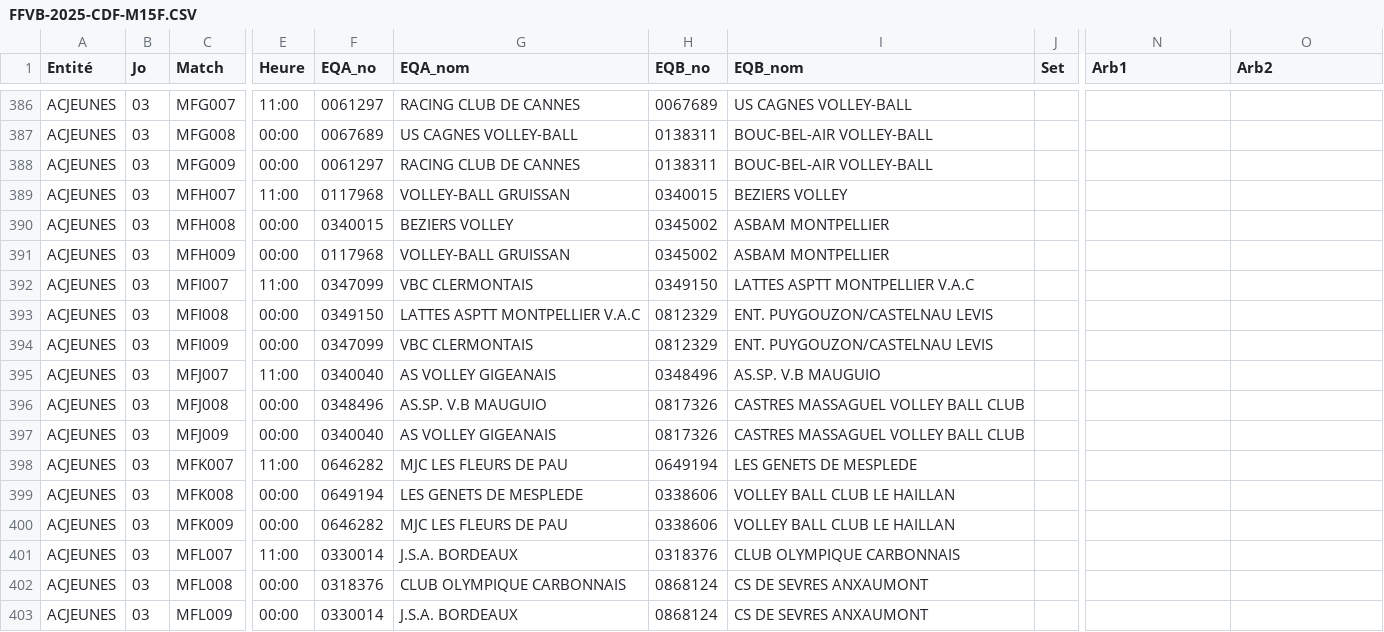
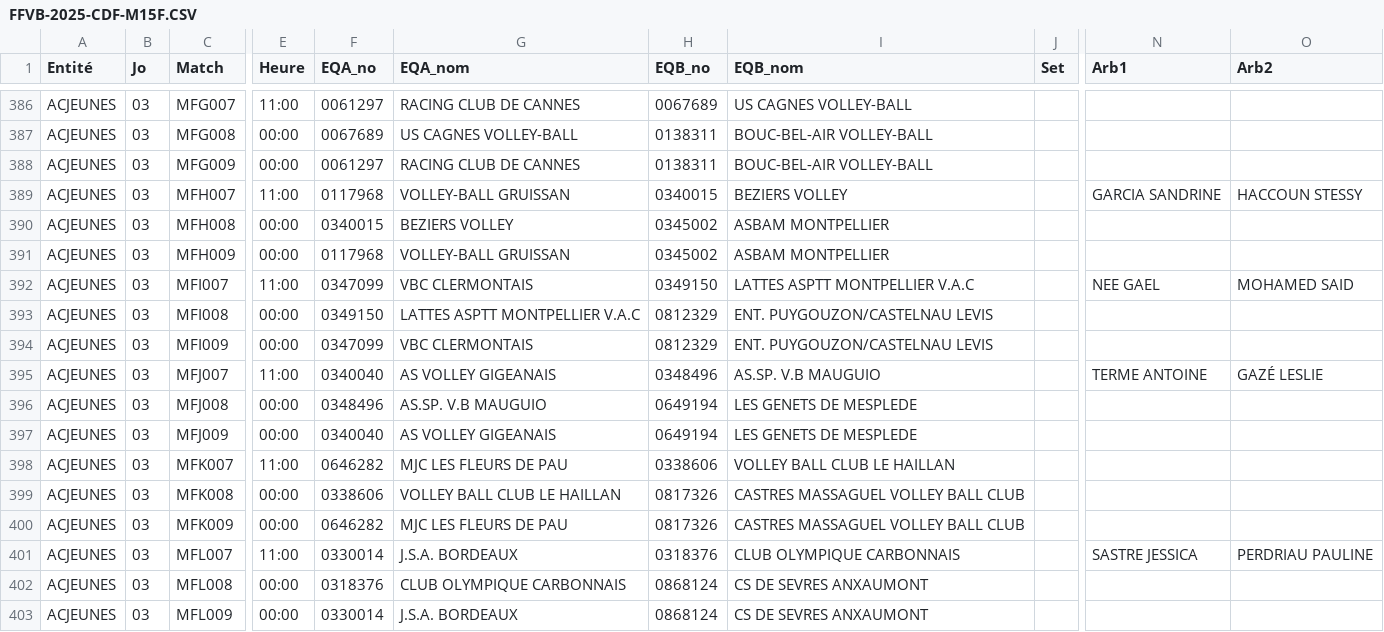
Before and after one commit to gillesdandrea/vb-stats, a CSV file: data/FFVB-2025-CDF-M15F.CSV, drawn as a sheet; only a part is shown, gaps mark what is left out; the diff covers the shown part only; the diff names each change by its address in the sheet, - before the commit and + after, or states it on an @@ line.

```diff
--- a/data/FFVB-2025-CDF-M15F.CSV
+++ b/data/FFVB-2025-CDF-M15F.CSV
-N389 (Arb1): (empty)
+N389 (Arb1): GARCIA SANDRINE
-O389 (Arb2): (empty)
+O389 (Arb2): HACCOUN STESSY
-N392 (Arb1): (empty)
+N392 (Arb1): NEE GAEL
-O392 (Arb2): (empty)
+O392 (Arb2): MOHAMED SAID
-N395 (Arb1): (empty)
+N395 (Arb1): TERME ANTOINE
-O395 (Arb2): (empty)
+O395 (Arb2): GAZÉ LESLIE
-H396:H397 (EQB_no): 0817326
+H396:H397 (EQB_no): 0649194
-I396:I397 (EQB_nom): CASTRES MASSAGUEL VOLLEY BALL CLUB
+I396:I397 (EQB_nom): LES GENETS DE MESPLEDE
-H398 (EQB_no): 0649194
+H398 (EQB_no): 0338606
-I398 (EQB_nom): LES GENETS DE MESPLEDE
+I398 (EQB_nom): VOLLEY BALL CLUB LE HAILLAN
-F399 (EQA_no): 0649194
+F399 (EQA_no): 0338606
-G399 (EQA_nom): LES GENETS DE MESPLEDE
+G399 (EQA_nom): VOLLEY BALL CLUB LE HAILLAN
-H399:H400 (EQB_no): 0338606
+H399:H400 (EQB_no): 0817326
-I399:I400 (EQB_nom): VOLLEY BALL CLUB LE HAILLAN
+I399:I400 (EQB_nom): CASTRES MASSAGUEL VOLLEY BALL CLUB
-N401 (Arb1): (empty)
+N401 (Arb1): SASTRE JESSICA
-O401 (Arb2): (empty)
+O401 (Arb2): PERDRIAU PAULINE
```
Also changed, not shown: 55 edited cells elsewhere in this file, data/FFVB-2025-CDF-M13F.CSV, data/FFVB-2025-CDF-M13M.CSV, 3 other files.
